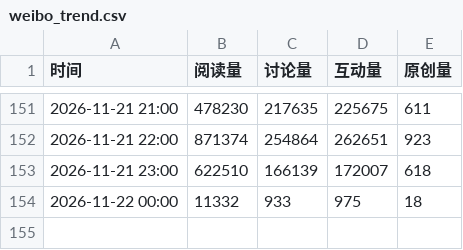
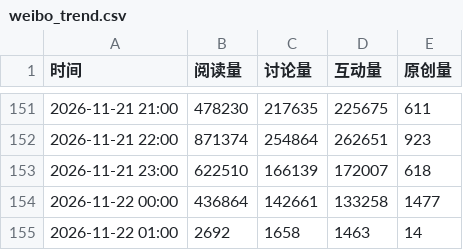
Before and after one commit to haanhaanL/mzc051, a CSV file: weibo_trend.csv, drawn as a sheet; only a part is shown, gaps mark what is left out.

```diff
--- a/weibo_trend.csv
+++ b/weibo_trend.csv
@@ -153,2 +153,3 @@
 2026-11-21 23:00,622510,166139,172007,618
-2026-11-22 00:00,11332,933,975,18
+2026-11-22 00:00,436864,142661,133258,1477
+2026-11-22 01:00,2692,1658,1463,14
```
